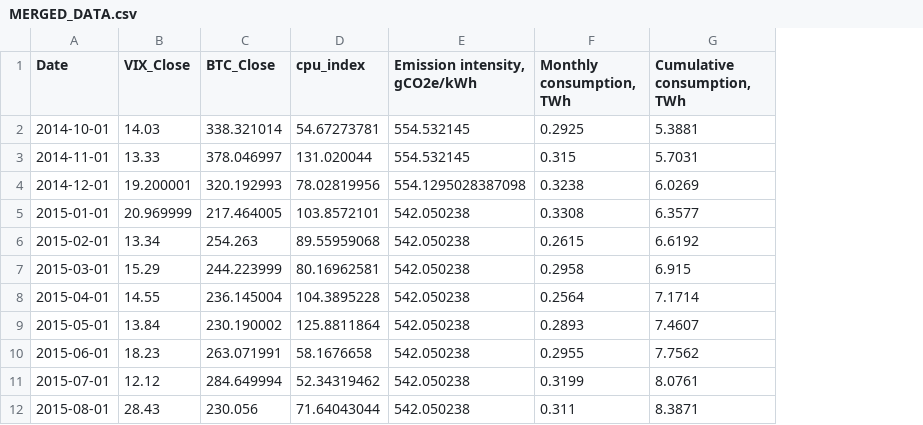
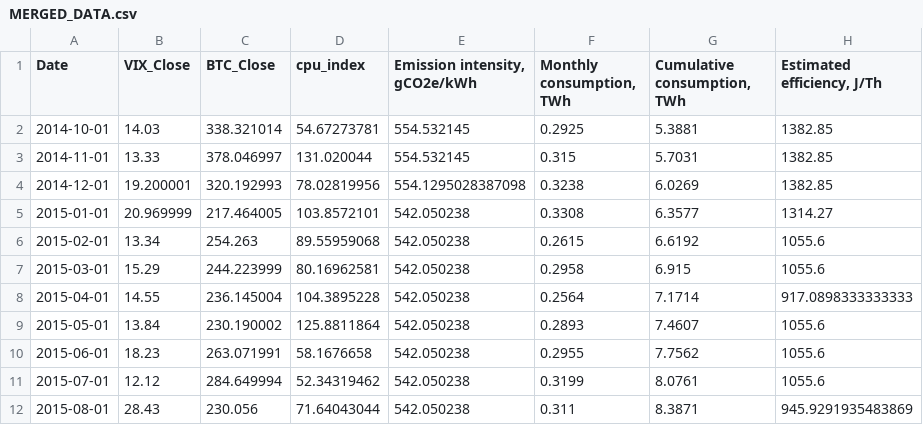
Before and after one commit to idriskhattak/Impact-of-Environment-on-BTICOIN, a CSV file: DATA/MERGED_DATA.csv, drawn as a sheet; only a part is shown; the diff names each change by its address in the sheet, - before the commit and + after, or states it on an @@ line.

Commit message:
merged eficiency dataset

```diff
--- a/DATA/MERGED_DATA.csv
+++ b/DATA/MERGED_DATA.csv
+column H (Estimated efficiency, J/Th), rows 2-12: 1382.85 | 1382.85 | 1382.85 | 1314.27 | 1055.6 | 1055.6 | 917.0898333333333 | 1055.6 | 1055.6 | 1055.6 | 945.9291935483869
```
Also changed, not shown: 2 other files.
